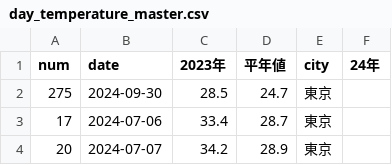
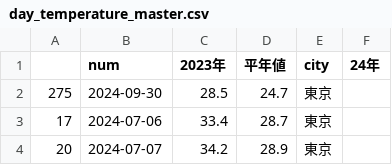
Before and after one commit to kentokenobi/HeatTracker_MaxTemperature, a CSV file: date/day_temperature_master.csv, drawn as a sheet; only a part is shown.

```diff
--- a/date/day_temperature_master.csv
+++ b/date/day_temperature_master.csv
@@ -1,2 +1,2 @@
-num,date,2023年,平年値,city,24年
+,num,2023年,平年値,city,24年
 275,2024-09-30,28.5,24.7,東京,
```
